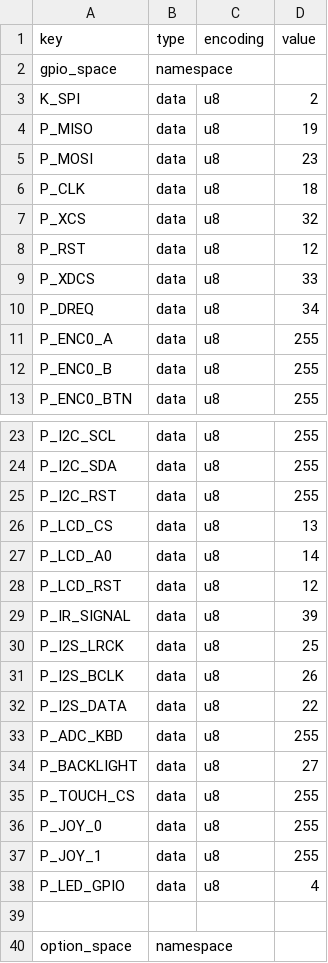
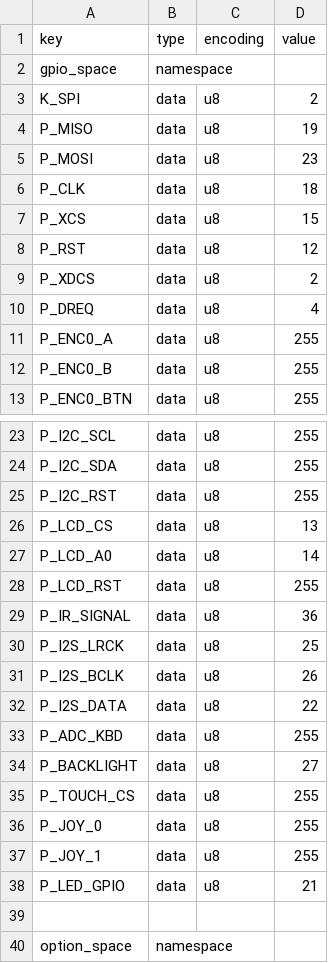
Before and after one commit to pilnikov/KaRadio32_fork, a CSV file: boards/myka2.csv (was boards/standard_touch.csv), drawn as a sheet; only a part is shown, gaps mark what is left out.

```diff
--- a/boards/standard_touch.csv
+++ b/boards/myka2.csv
@@ -6,6 +6,6 @@ P_MOSI,data,u8,23
 P_CLK,data,u8,18
-P_XCS,data,u8,32
+P_XCS,data,u8,15
 P_RST,data,u8,12
-P_XDCS,data,u8,33
-P_DREQ,data,u8,34
+P_XDCS,data,u8,2
+P_DREQ,data,u8,4
 P_ENC0_A,data,u8,255
@@ -27,4 +27,4 @@ P_LCD_CS,data,u8,13
 P_LCD_A0,data,u8,14
-P_LCD_RST,data,u8,12
-P_IR_SIGNAL,data,u8,39
+P_LCD_RST,data,u8,255
+P_IR_SIGNAL,data,u8,36
 P_I2S_LRCK,data,u8,25
@@ -37,3 +37,3 @@ P_JOY_0,data,u8,255
 P_JOY_1,data,u8,255
-P_LED_GPIO,data,u8,4
+P_LED_GPIO,data,u8,21
 
```
Also changed, not shown: 10 other files.
